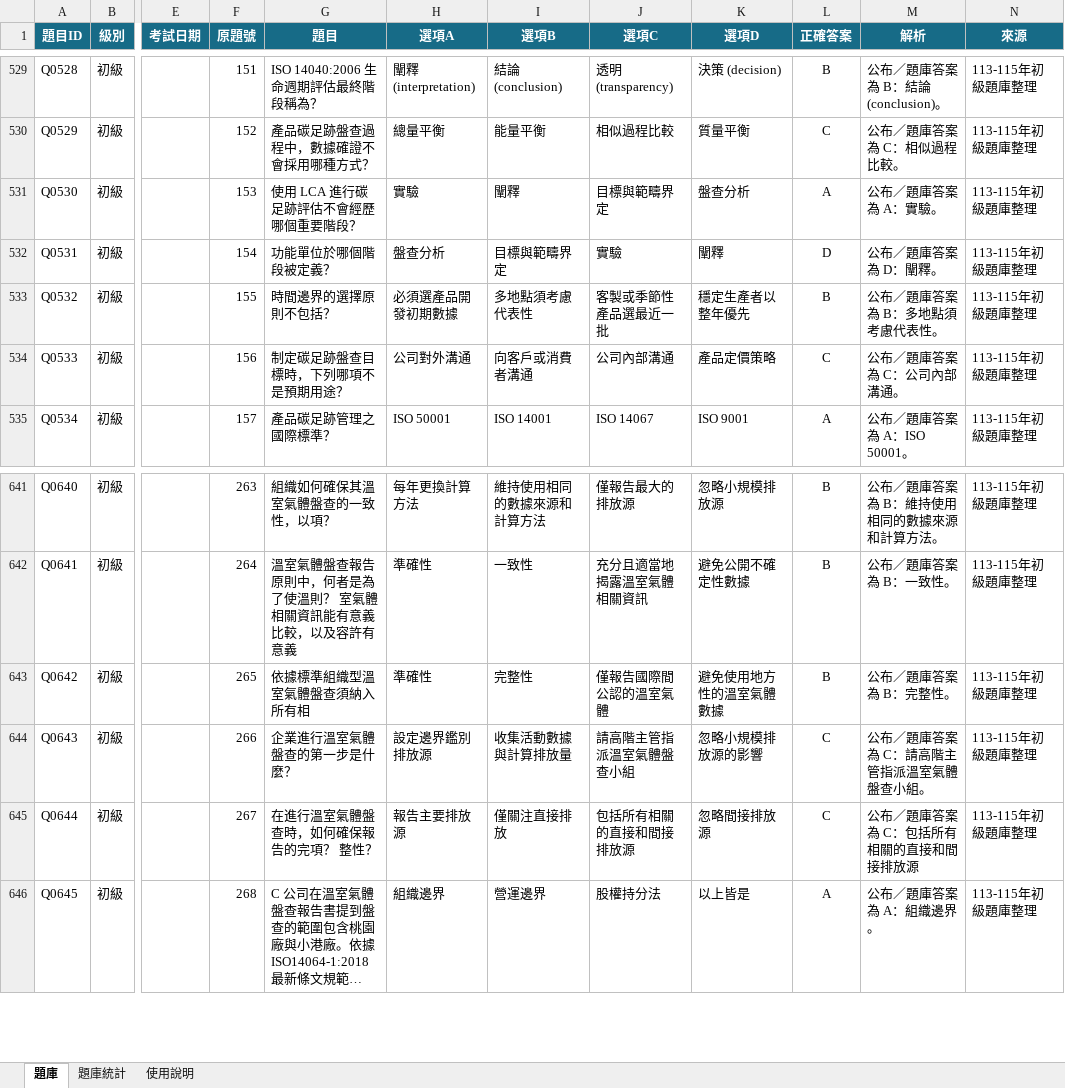
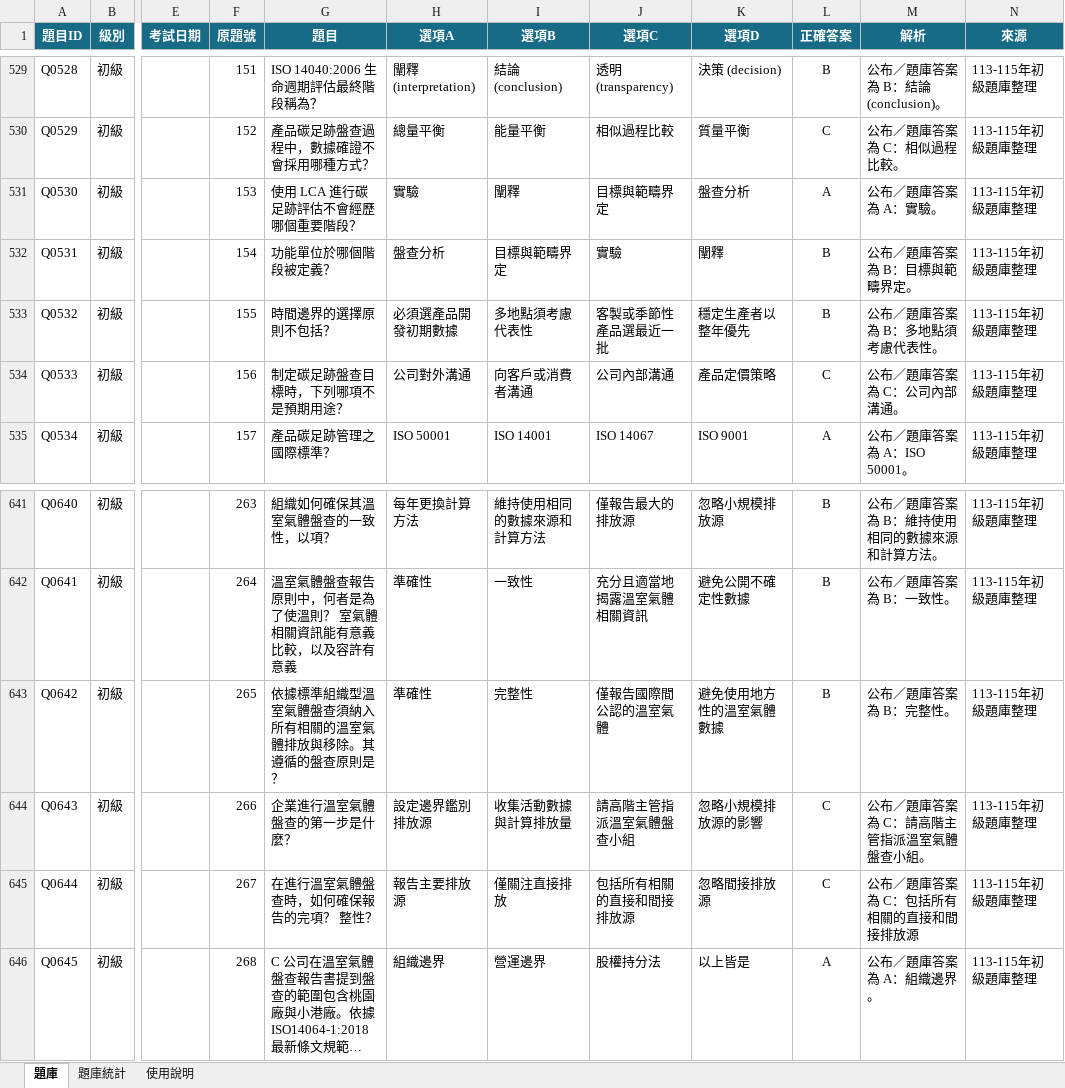
Before and after one commit to 3311231021/practice, an Excel workbook: questions.xlsx, sheet 題庫, drawn as a sheet; only a part is shown, gaps mark what is left out; long unchanged cells end in …; values as stored, in another font and other column widths than the file's, no borders; table styles not drawn; the diff names each change by its address in the sheet, - before the commit and + after, or states it on an @@ line.

Commit message:
Add files via upload

```diff
--- a/questions.xlsx (sheet 題庫)
+++ b/questions.xlsx (sheet 題庫)
-L532 (正確答案): D
+L532 (正確答案): B
-M532 (解析): 公布／題庫答案為 D：闡釋。
+M532 (解析): 公布／題庫答案為 B：目標與範疇界定。
-G643 (題目): 依據標準組織型溫室氣體盤查須納入所有相
+G643 (題目): 依據標準組織型溫室氣體盤查須納入所有相關的溫室氣體排放與移除。其遵循的盤查原則是？
```
